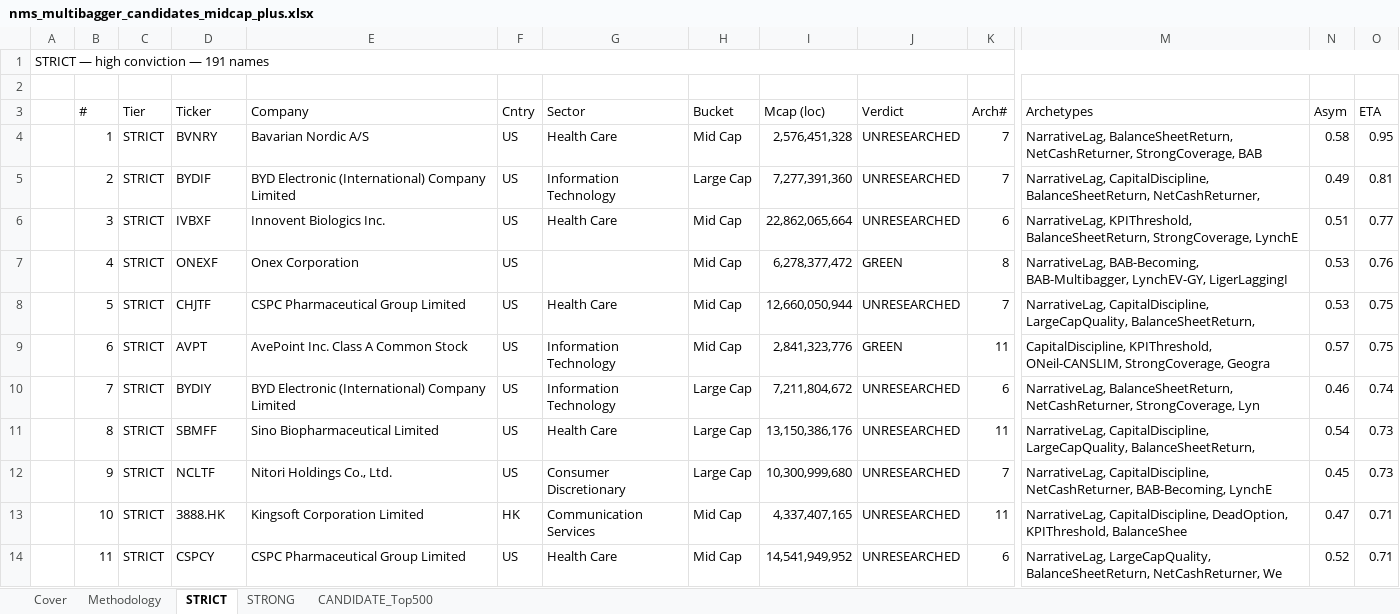
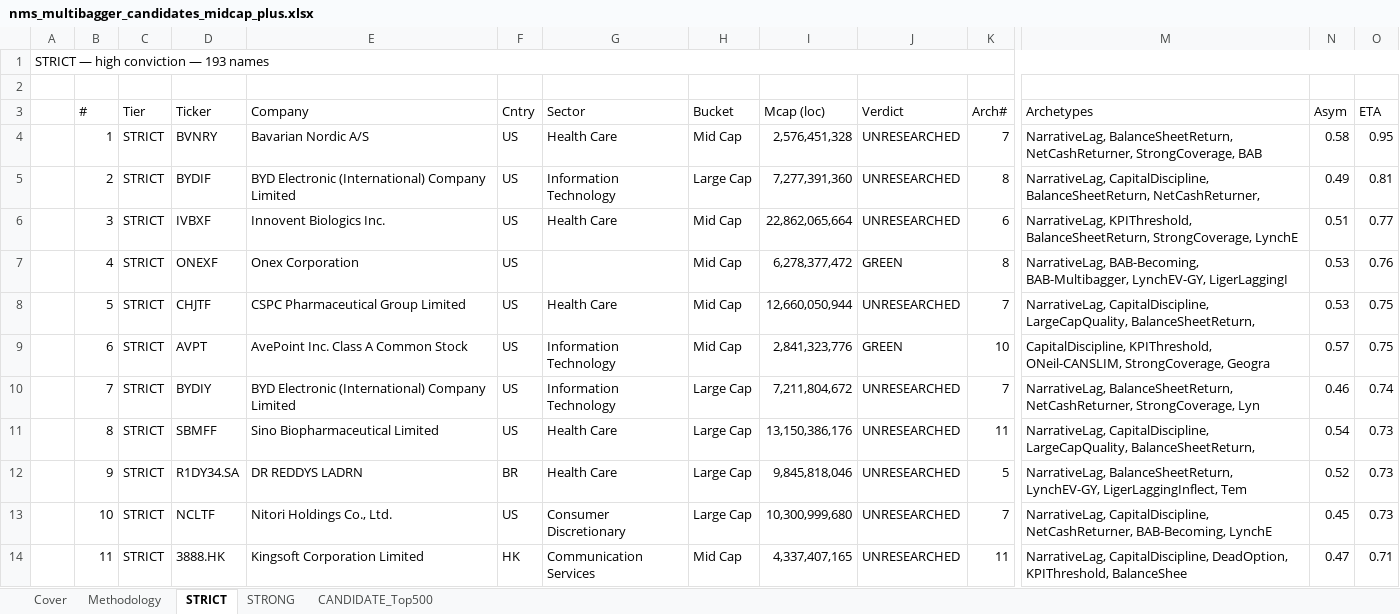
Before and after one commit to jupitersstring/cyclepapa, an Excel workbook: nms_multibagger_candidates_midcap_plus.xlsx, sheet STRICT, drawn as a sheet; only a part is shown, gaps mark what is left out; values as stored, in another font and other column widths than the file's, no cell formats; the diff covers the shown part only; the diff names each change by its address in the sheet, - before the commit and + after, or states it on an @@ line.

```diff
--- a/nms_multibagger_candidates_midcap_plus.xlsx (sheet STRICT)
+++ b/nms_multibagger_candidates_midcap_plus.xlsx (sheet STRICT)
-A1: STRICT — high conviction — 191 names
+A1: STRICT — high conviction — 193 names
-K5 (Arch#): 7
+K5 (Arch#): 8
-K9 (Arch#): 11
+K9 (Arch#): 10
-K10 (Arch#): 6
+K10 (Arch#): 7
-D12 (Ticker): NCLTF
+D12 (Ticker): R1DY34.SA
-E12 (Company): Nitori Holdings Co., Ltd.
+E12 (Company): DR REDDYS LADRN
-F12 (Cntry): US
+F12 (Cntry): BR
-G12 (Sector): Consumer Discretionary
+G12 (Sector): Health Care
-I12 (Mcap (loc)): 10,300,999,680
+I12 (Mcap (loc)): 9,845,818,046
-K12 (Arch#): 7
+K12 (Arch#): 5
-M12 (Archetypes): NarrativeLag, CapitalDiscipline, NetCashReturner, BAB-Becoming, LynchE
+M12 (Archetypes): NarrativeLag, BalanceSheetReturn, LynchEV-GY, LigerLaggingInflect, Tem
-N12 (Asym): 0.45
+N12 (Asym): 0.52
-D13 (Ticker): 3888.HK
+D13 (Ticker): NCLTF
-E13 (Company): Kingsoft Corporation Limited
+E13 (Company): Nitori Holdings Co., Ltd.
-F13 (Cntry): HK
+F13 (Cntry): US
-G13 (Sector): Communication Services
+G13 (Sector): Consumer Discretionary
-H13 (Bucket): Mid Cap
+H13 (Bucket): Large Cap
-I13 (Mcap (loc)): 4,337,407,165
+I13 (Mcap (loc)): 10,300,999,680
-K13 (Arch#): 11
+K13 (Arch#): 7
-M13 (Archetypes): NarrativeLag, CapitalDiscipline, DeadOption, KPIThreshold, BalanceShee
+M13 (Archetypes): NarrativeLag, CapitalDiscipline, NetCashReturner, BAB-Becoming, LynchE
-N13 (Asym): 0.47
+N13 (Asym): 0.45
-O13 (ETA): 0.71
+O13 (ETA): 0.73
-D14 (Ticker): CSPCY
+D14 (Ticker): 3888.HK
-E14 (Company): CSPC Pharmaceutical Group Limited
+E14 (Company): Kingsoft Corporation Limited
-F14 (Cntry): US
+F14 (Cntry): HK
-G14 (Sector): Health Care
+G14 (Sector): Communication Services
-I14 (Mcap (loc)): 14,541,949,952
+I14 (Mcap (loc)): 4,337,407,165
-K14 (Arch#): 6
+K14 (Arch#): 11
-M14 (Archetypes): NarrativeLag, LargeCapQuality, BalanceSheetReturn, NetCashReturner, We
+M14 (Archetypes): NarrativeLag, CapitalDiscipline, DeadOption, KPIThreshold, BalanceShee
-N14 (Asym): 0.52
+N14 (Asym): 0.47
```
Also changed, not shown: 2 added rows and 1577 edited cells elsewhere in this sheet, sheet CANDIDATE_Top500, sheet STRONG, sheet Cover, cell formats, top_n_52w_high.xlsx, top_n_by_country.xlsx, 10 other files.
